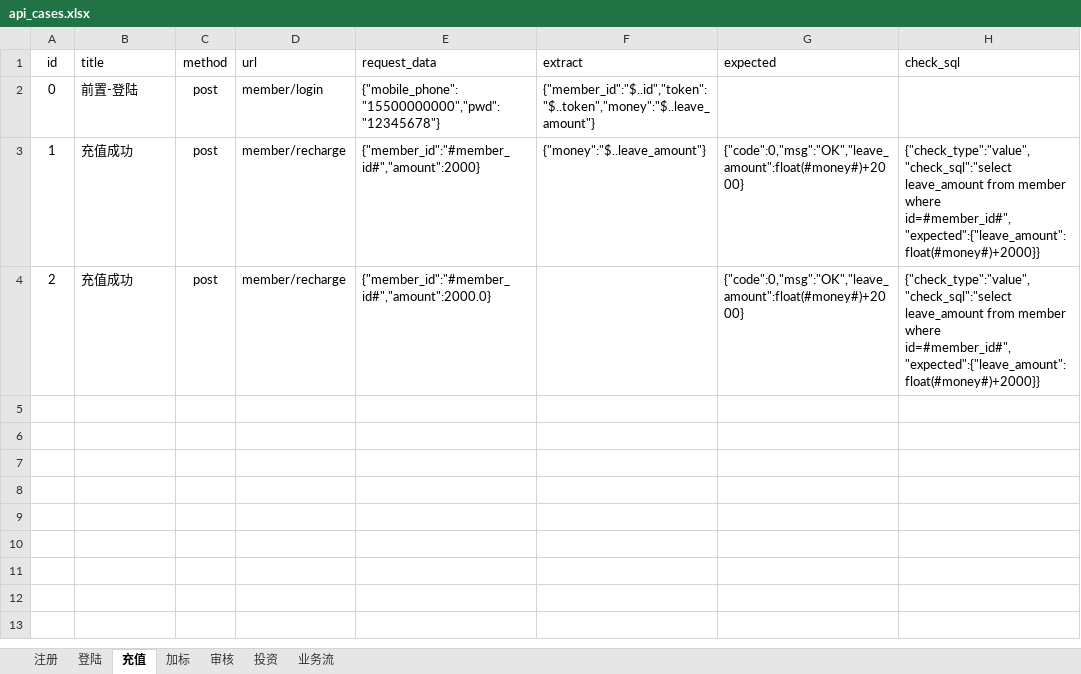
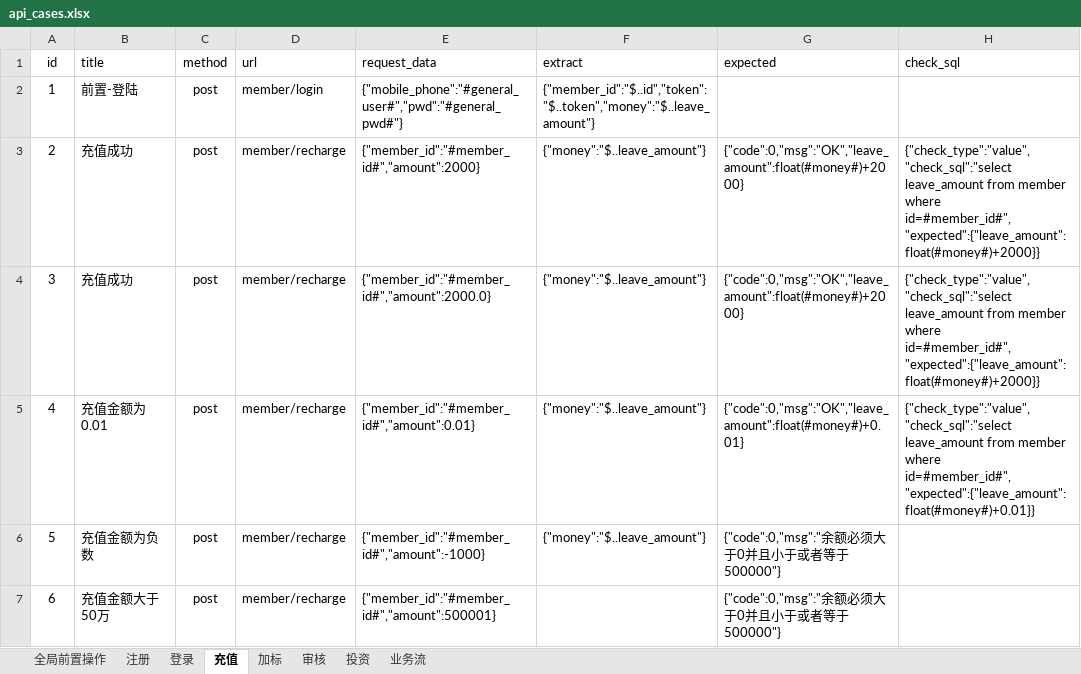
Before and after one commit to qqq49567403/day5_num, an Excel workbook: testdatas/api_cases.xlsx, sheet 充值, drawn as a sheet; values as stored, in another font and other column widths than the file's, no borders; removed rows and columns are numbered as before the commit, all else as after; the diff names each change by its address in the sheet, - before the commit and + after, or states it on an @@ line.

```diff
--- a/testdatas/api_cases.xlsx (sheet 充值)
+++ b/testdatas/api_cases.xlsx (sheet 充值)
-sheet tab: 登陆
+sheet tab: 登录
+sheet tab: 全局前置操作
-row 2: 0 | 前置-登陆 | post | member/login | {"mobile_phone":"15500000000","pwd":"12345678"} | {"member_id":"$..id","token":"$..token","money":"$..leave_amount"}
-B2 (title): 充值成功
+B2 (title): 前置-登陆
-D2 (url): member/recharge
+D2 (url): member/login
-E2 (request_data): {"member_id":"#member_id#","amount":2000}
+E2 (request_data): {"mobile_phone":"#general_user#","pwd":"#general_pwd#"}
-F2 (extract): {"money":"$..leave_amount"}
+F2 (extract): {"member_id":"$..id","token":"$..token","money":"$..leave_amount"}
-G2 (expected): {"code":0,"msg":"OK","leave_amount":float(#money#)+2000}
+G2 (expected): (empty)
-H2 (check_sql): {"check_type":"value","check_sql":"select leave_amount from member where id=#member_id#","expected":{"leave_amount":float(#money#)+2000}}
+H2 (check_sql): (empty)
-E3 (request_data): {"member_id":"#member_id#","amount":2000.0}
+E3 (request_data): {"member_id":"#member_id#","amount":2000}
-F3 (extract): (empty)
+F3 (extract): {"money":"$..leave_amount"}
+row 4: 3 | 充值成功 | post | member/recharge | {"member_id":"#member_id#","amount":2000.0} | {"money":"$..leave_amount"} | {"code":0,"msg":"OK","leave_amount":float(#money#)+2000} | {"check_type":"value","check_sql":"select leave_amount from member where id=#member_id#","expected":{"leave_amount":float(#money#)+2000}}
+row 5: 4 | 充值金额为0.01 | post | member/recharge | {"member_id":"#member_id#","amount":0.01} | {"money":"$..leave_amount"} | {"code":0,"msg":"OK","leave_amount":float(#money#)+0.01} | {"check_type":"value","check_sql":"select leave_amount from member where id=#member_id#","expected":{"leave_amount":float(#money#)+0.01}}
+row 6: 5 | 充值金额为负数 | post | member/recharge | {"member_id":"#member_id#","amount":-1000} | {"money":"$..leave_amount"} | {"code":0,"msg":"余额必须大于0并且小于或者等于500000"}
+row 7: 6 | 充值金额大于50万 | post | member/recharge | {"member_id":"#member_id#","amount":500001} |  | {"code":0,"msg":"余额必须大于0并且小于或者等于500000"}
```
Also changed, not shown: sheet 投资, sheet 加标, sheet 审核, sheet 登录, sheet 注册, 18 other files.
